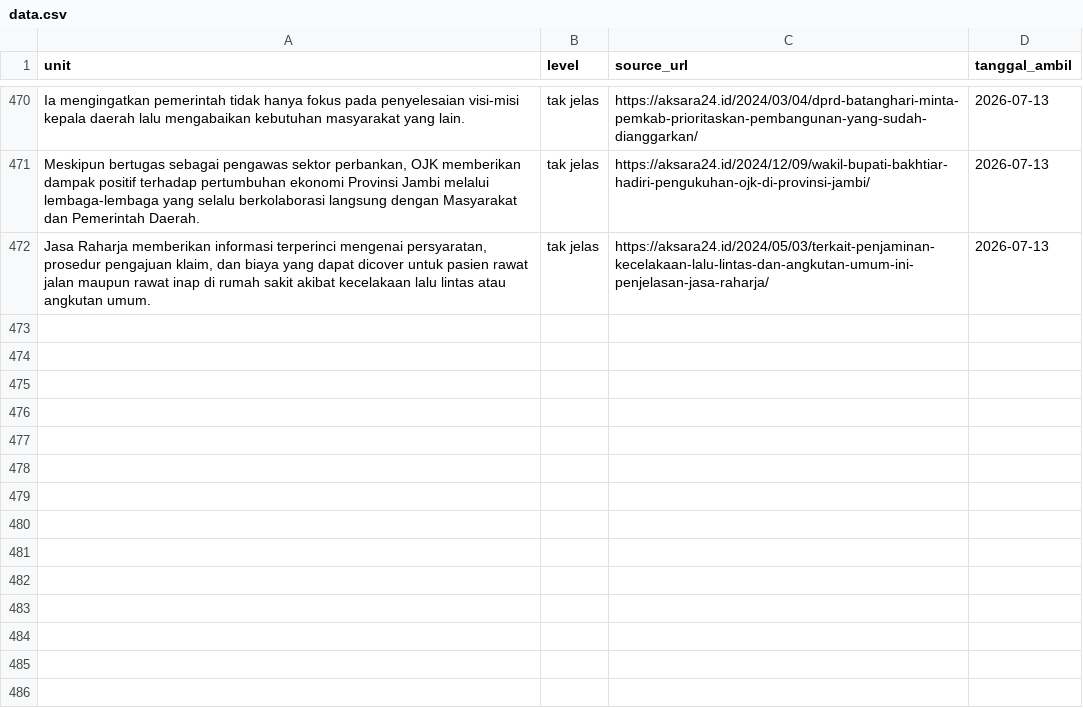
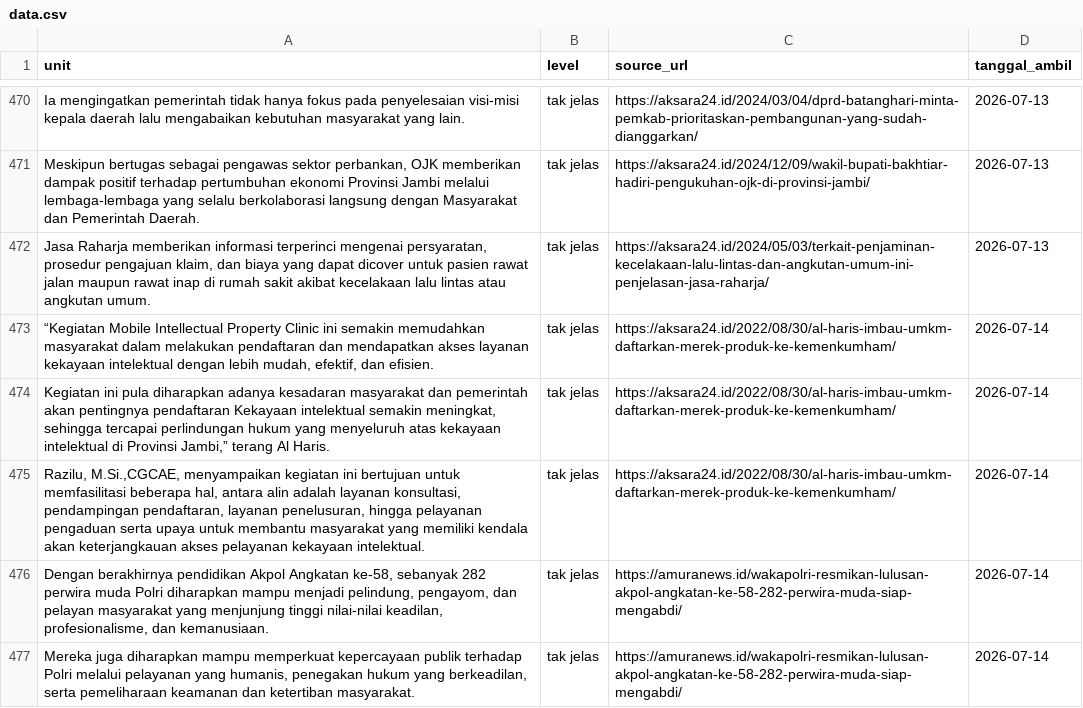
Before and after one commit to yoyi0206/V1_Project, a CSV file: data.csv, drawn as a sheet; only a part is shown, gaps mark what is left out; the diff names each change by its address in the sheet, - before the commit and + after, or states it on an @@ line.

```diff
--- a/data.csv
+++ b/data.csv
+row 473: “Kegiatan Mobile Intellectual Property Clinic ini semakin memudahkan masyarakat dalam melakukan pendaftaran dan mendapatkan akses layanan kekayaan intelektual dengan lebih mudah, efektif, dan efisien. | tak jelas | https://aksara24.id/2022/08/30/al-haris-imbau-umkm-daftarkan-merek-produk-ke-kemenkumham/ | 2026-07-14
+row 474: Kegiatan ini pula diharapkan adanya kesadaran masyarakat dan pemerintah akan pentingnya pendaftaran Kekayaan intelektual semakin meningkat, sehingga tercapai perlindungan hukum yang menyeluruh atas kekayaan intelektual di Provinsi Jambi,” terang Al Haris. | tak jelas | https://aksara24.id/2022/08/30/al-haris-imbau-umkm-daftarkan-merek-produk-ke-kemenkumham/ | 2026-07-14
+row 475: Razilu, M.Si.,CGCAE, menyampaikan kegiatan ini bertujuan untuk memfasilitasi beberapa hal, antara alin adalah layanan konsultasi, pendampingan pendaftaran, layanan penelusuran, hingga pelayanan pengaduan serta upaya untuk membantu masyarakat yang memiliki kendala akan keterjangkauan akses pelayanan kekayaan intelektual. | tak jelas | https://aksara24.id/2022/08/30/al-haris-imbau-umkm-daftarkan-merek-produk-ke-kemenkumham/ | 2026-07-14
+row 476: Dengan berakhirnya pendidikan Akpol Angkatan ke-58, sebanyak 282 perwira muda Polri diharapkan mampu menjadi pelindung, pengayom, dan pelayan masyarakat yang menjunjung tinggi nilai-nilai keadilan, profesionalisme, dan kemanusiaan. | tak jelas | https://amuranews.id/wakapolri-resmikan-lulusan-akpol-angkatan-ke-58-282-perwira-muda-siap-mengabdi/ | 2026-07-14
+row 477: Mereka juga diharapkan mampu memperkuat kepercayaan publik terhadap Polri melalui pelayanan yang humanis, penegakan hukum yang berkeadilan, serta pemeliharaan keamanan dan ketertiban masyarakat. | tak jelas | https://amuranews.id/wakapolri-resmikan-lulusan-akpol-angkatan-ke-58-282-perwira-muda-siap-mengabdi/ | 2026-07-14
```
